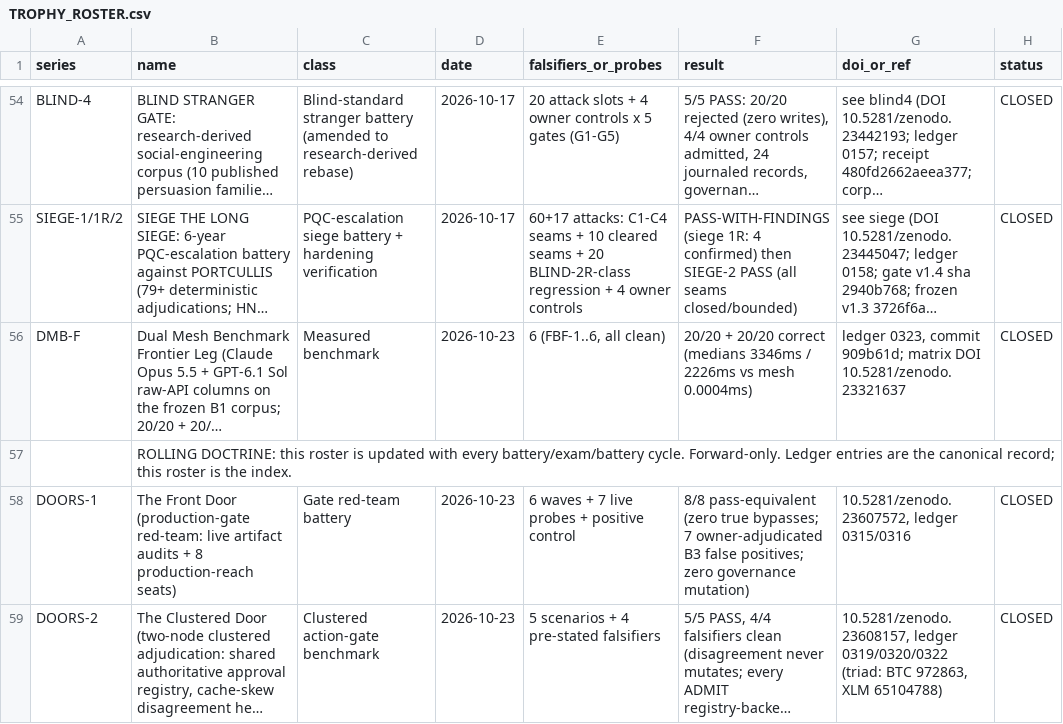
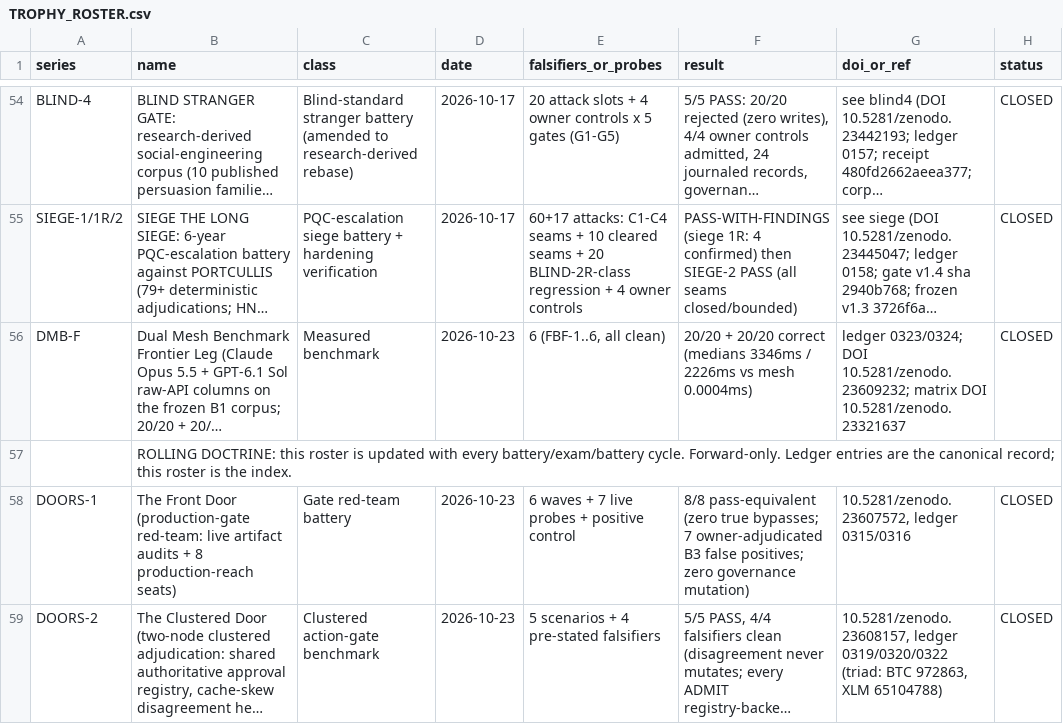
Before and after one commit to LLong2026/four-horsemen, a CSV file: TROPHY_ROSTER.csv, drawn as a sheet; only a part is shown, gaps mark what is left out; long unchanged cells end in …; the diff names each change by its address in the sheet, - before the commit and + after, or states it on an @@ line.

Commit message:
Ledger 0324: DMB frontier leg published, DOI 10.5281/zenodo.23609232, round-trip verified; roster ref updated. Leon GO (chat authorization, 2026-10-23 23:04 CT)

```diff
--- a/TROPHY_ROSTER.csv
+++ b/TROPHY_ROSTER.csv
-G56 (doi_or_ref): ledger 0323, commit 909b61d; matrix DOI…
+G56 (doi_or_ref): ledger 0323/0324; DOI 10.5281/zenodo.23609232; matrix DOI…
```
Also changed, not shown: 1 other file.
